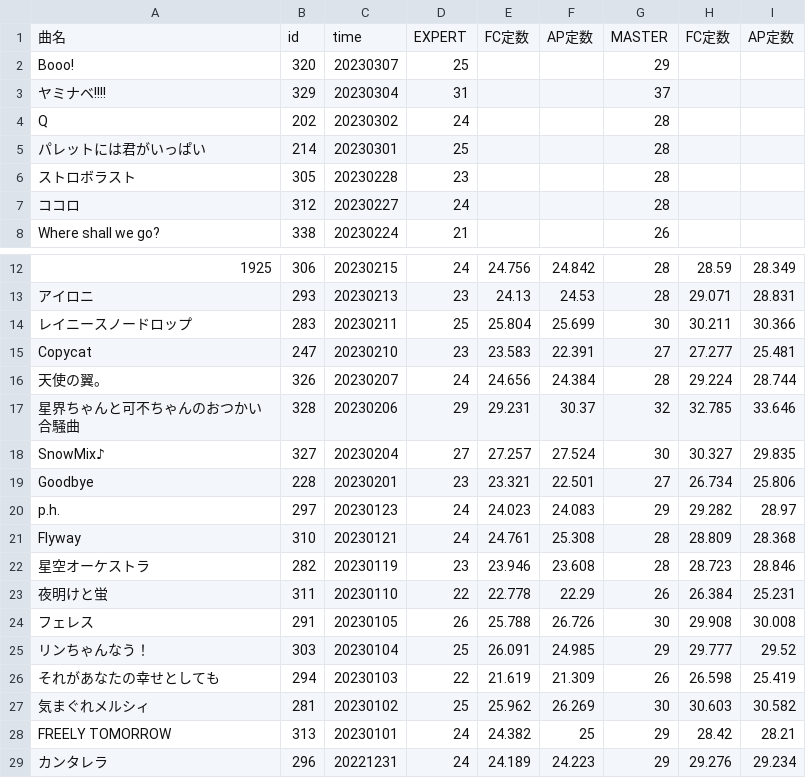
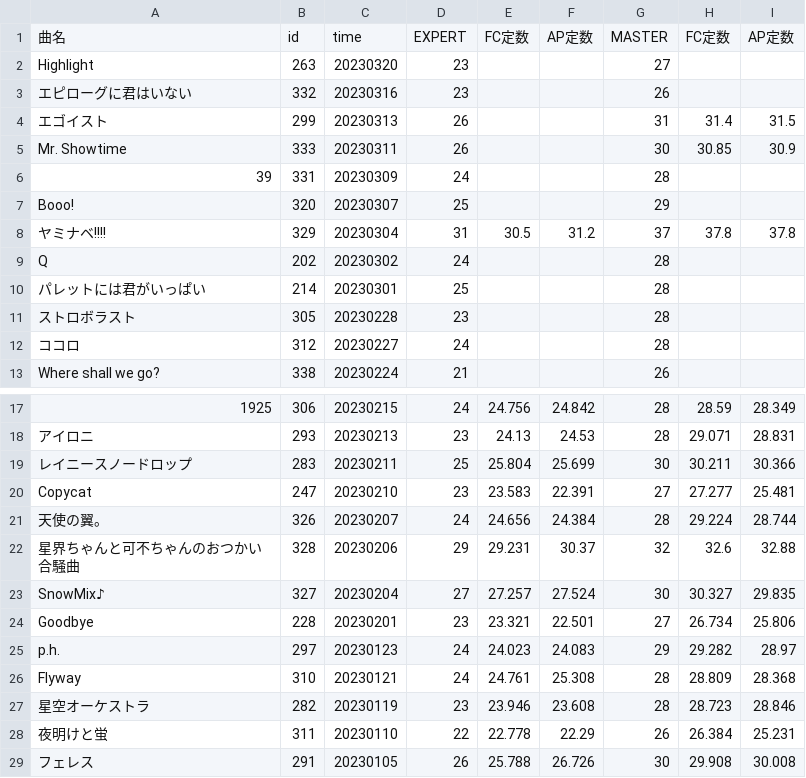
Before and after one commit to shinonomeenana/Unibot, a CSV file: masterdata/realtime/musics.csv, drawn as a sheet; only a part is shown, gaps mark what is left out; the shorter side is filled out with more unchanged rows.

```diff
--- a/masterdata/realtime/musics.csv
+++ b/masterdata/realtime/musics.csv
@@ -1,4 +1,9 @@
 曲名,id,time,EXPERT,FC定数,AP定数,MASTER,FC定数,AP定数
+Highlight,263,20230320,23,,,27,,
+エピローグに君はいない,332,20230316,23,,,26,,
+エゴイスト,299,20230313,26,,,31,31.4,31.5
+Mr. Showtime,333,20230311,26,,,30,30.85,30.9
+39,331,20230309,24,,,28,,
 Booo!,320,20230307,25,,,29,,
-ヤミナベ!!!!,329,20230304,31,,,37,,
+ヤミナベ!!!!,329,20230304,31,30.5,31.2,37,37.8,37.8
 Q,202,20230302,24,,,28,,
@@ -16,3 +21,3 @@ Copycat,247,20230210,23,23.583,22.391,27,27.277,25.481
 天使の翼。,326,20230207,24,24.656,24.384,28,29.224,28.744
-星界ちゃんと可不ちゃんのおつかい合騒曲,328,20230206,29,29.231,30.37,32,32.785,33.646
+星界ちゃんと可不ちゃんのおつかい合騒曲,328,20230206,29,29.231,30.37,32,32.6,32.88
 SnowMix♪,327,20230204,27,27.257,27.524,30,30.327,29.835
```
Also changed, not shown: 3 other files.
